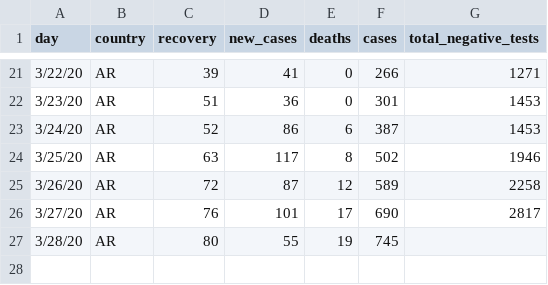
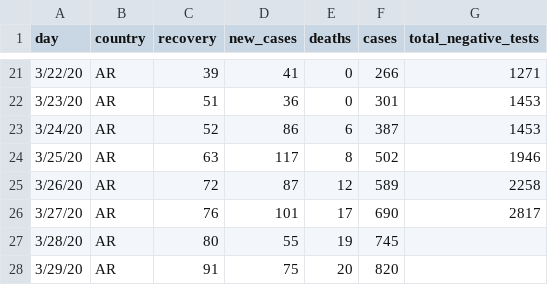
Before and after one commit to thedarsideofit/covid19-ar, a CSV file: covid19-ar.csv, drawn as a sheet; only a part is shown, gaps mark what is left out.

Commit message:
updated data 2020-03-29  evening report

```diff
--- a/covid19-ar.csv
+++ b/covid19-ar.csv
@@ -27 +27,2 @@ day,country,recovery,new_cases,deaths,cases,total_negative_tests
 3/28/20,AR,80,55,19,745,
+3/29/20,AR,91,75,20,820,
```
